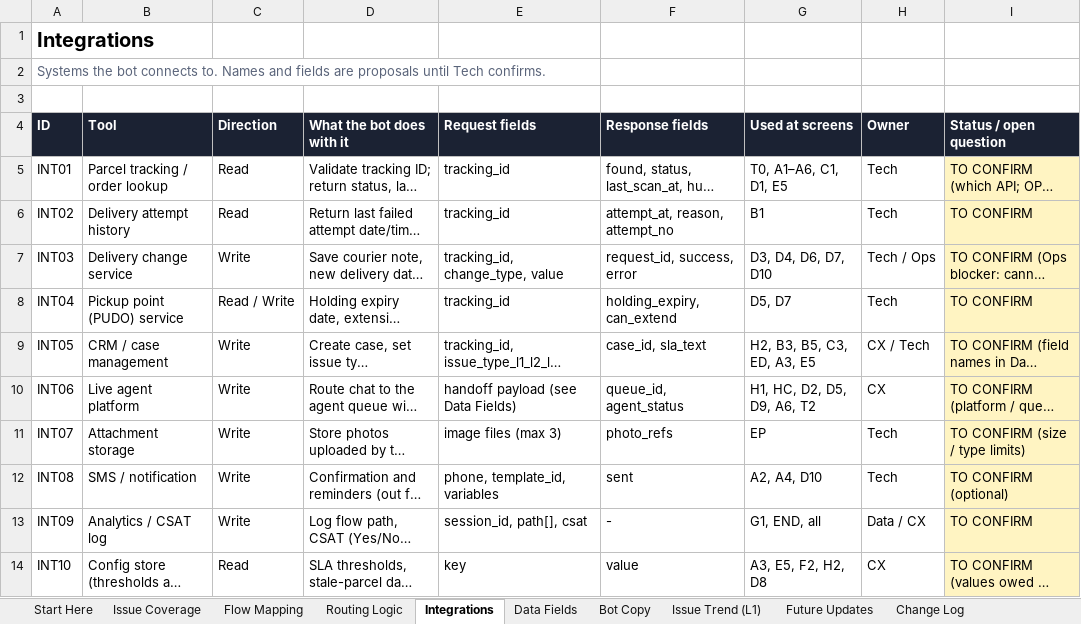
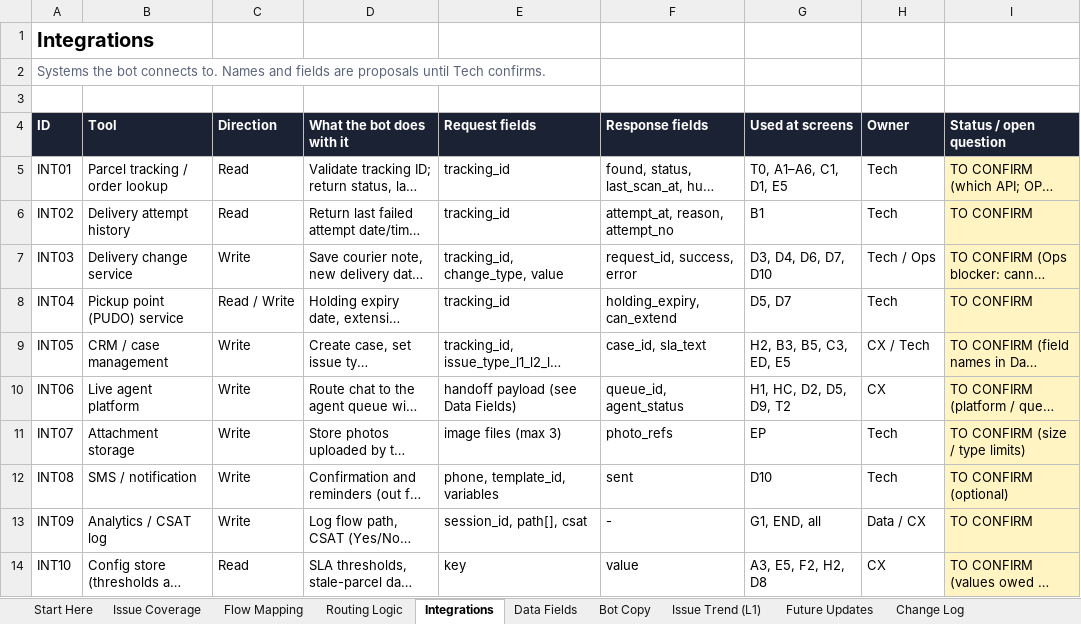
Before and after one commit to norjazirahrodzi-commits/Claude, an Excel workbook: Ninja_Bot_v2_Flow_Logic.xlsx, sheet Integrations, drawn as a sheet; only a part is shown; long unchanged cells end in …; values as stored, in another font and other column widths than the file's, no borders; the diff names each change by its address in the sheet, - before the commit and + after, or states it on an @@ line.

```diff
--- a/Ninja_Bot_v2_Flow_Logic.xlsx (sheet Integrations)
+++ b/Ninja_Bot_v2_Flow_Logic.xlsx (sheet Integrations)
-G9 (Used at screens): H2, B3, B5, C3, ED, A3, E5
+G9 (Used at screens): H2, B3, B5, C3, ED, E5
-G10 (Used at screens): H1, HC, D2, D5, D9, A6, T2
+G10 (Used at screens): H1, HC, D2, D5, D9, T2
-G12 (Used at screens): A2, A4, D10
+G12 (Used at screens): D10
```
Also changed, not shown: sheet Flow Mapping, sheet Issue Coverage, sheet Routing Logic, sheet Bot Copy, sheet Change Log, sheet Developer Prompt, 2 more sheets, 2 other files.
